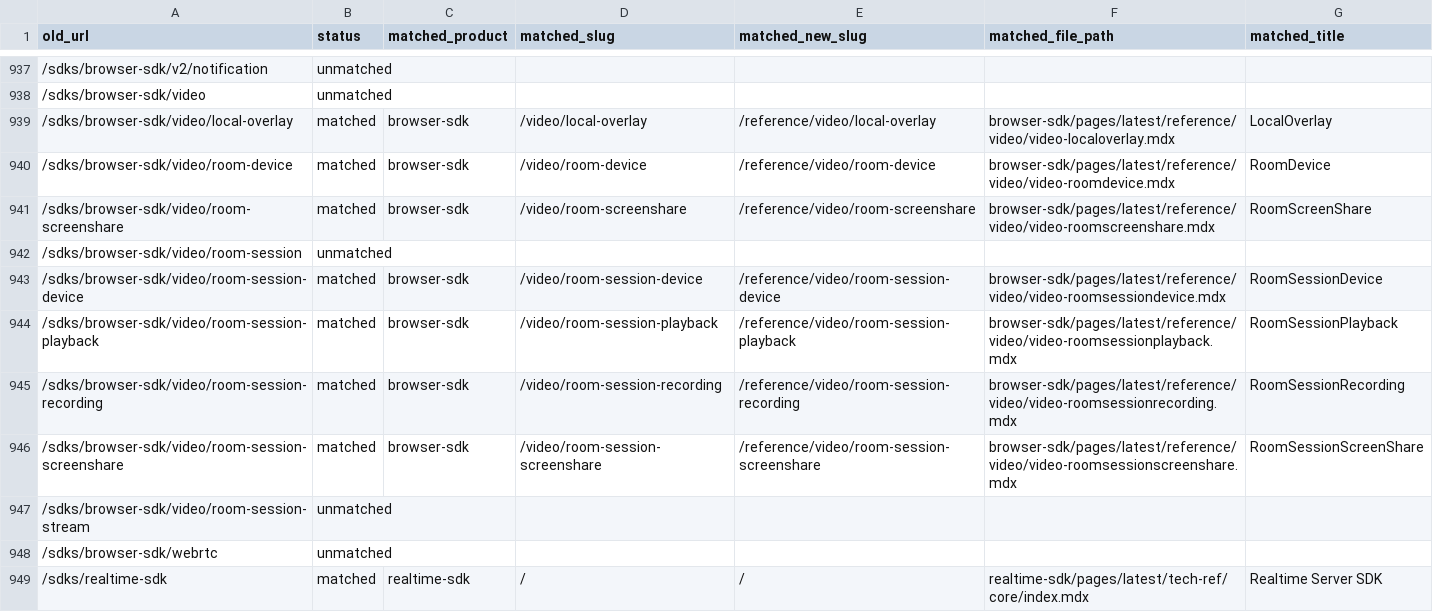
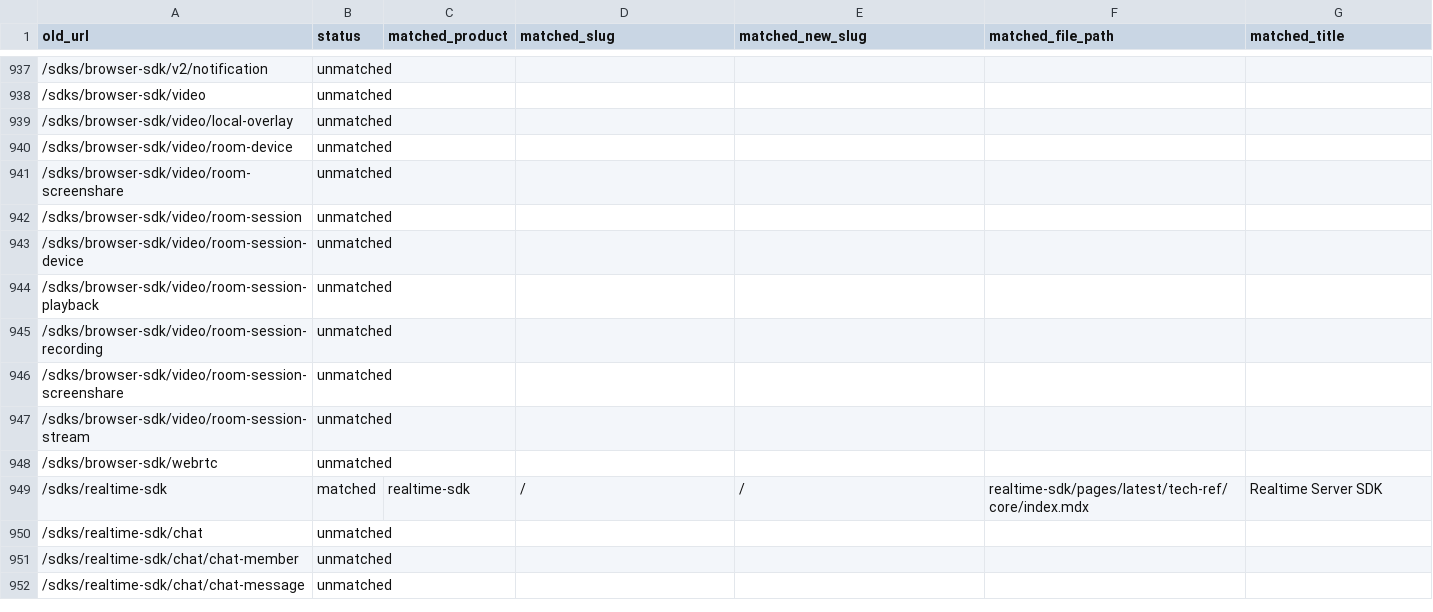
Before and after one commit to signalwire/docs, a CSV file: scripts/slug-reconciliation/reports/slug-reconciliation.csv, drawn as a sheet; only a part is shown, gaps mark what is left out; the shorter side is filled out with more unchanged rows; the diff covers the shown part only.

```diff
--- a/scripts/slug-reconciliation/reports/slug-reconciliation.csv
+++ b/scripts/slug-reconciliation/reports/slug-reconciliation.csv
@@ -938,10 +938,10 @@ old_url,status,matched_product,matched_slug,matched_new_slug,matched_file_path,m
 /sdks/browser-sdk/video,unmatched,,,,,
-/sdks/browser-sdk/video/local-overlay,matched,browser-sdk,/video/local-overlay,/reference/video/local-overlay,browser-sdk/pages/latest/reference/video/video-localoverlay.mdx,LocalOverlay
-/sdks/browser-sdk/video/room-device,matched,browser-sdk,/video/room-device,/reference/video/room-device,browser-sdk/pages/latest/reference/video/video-roomdevice.mdx,RoomDevice
-/sdks/browser-sdk/video/room-screenshare,matched,browser-sdk,/video/room-screenshare,/reference/video/room-screenshare,browser-sdk/pages/latest/reference/video/video-roomscreenshare.mdx,RoomScreenShare
+/sdks/browser-sdk/video/local-overlay,unmatched,,,,,
+/sdks/browser-sdk/video/room-device,unmatched,,,,,
+/sdks/browser-sdk/video/room-screenshare,unmatched,,,,,
 /sdks/browser-sdk/video/room-session,unmatched,,,,,
-/sdks/browser-sdk/video/room-session-device,matched,browser-sdk,/video/room-session-device,/reference/video/room-session-device,browser-sdk/pages/latest/reference/video/video-roomsessiondevice.mdx,RoomSessionDevice
-/sdks/browser-sdk/video/room-session-playback,matched,browser-sdk,/video/room-session-playback,/reference/video/room-session-playback,browser-sdk/pages/latest/reference/video/video-roomsessionplayback.mdx,RoomSessionPlayback
-/sdks/browser-sdk/video/room-session-recording,matched,browser-sdk,/video/room-session-recording,/reference/video/room-session-recording,browser-sdk/pages/latest/reference/video/video-roomsessionrecording.mdx,RoomSessionRecording
-/sdks/browser-sdk/video/room-session-screenshare,matched,browser-sdk,/video/room-session-screenshare,/reference/video/room-session-screenshare,browser-sdk/pages/latest/reference/video/video-roomsessionscreenshare.mdx,RoomSessionScreenShare
+/sdks/browser-sdk/video/room-session-device,unmatched,,,,,
+/sdks/browser-sdk/video/room-session-playback,unmatched,,,,,
+/sdks/browser-sdk/video/room-session-recording,unmatched,,,,,
+/sdks/browser-sdk/video/room-session-screenshare,unmatched,,,,,
 /sdks/browser-sdk/video/room-session-stream,unmatched,,,,,
```
Also changed, not shown: 48 edited cells elsewhere in this file, scripts/slug-reconciliation/reports/slug-final-report.csv, scripts/slug-reconciliation/reports/slug-matches.csv, 8 other files.
